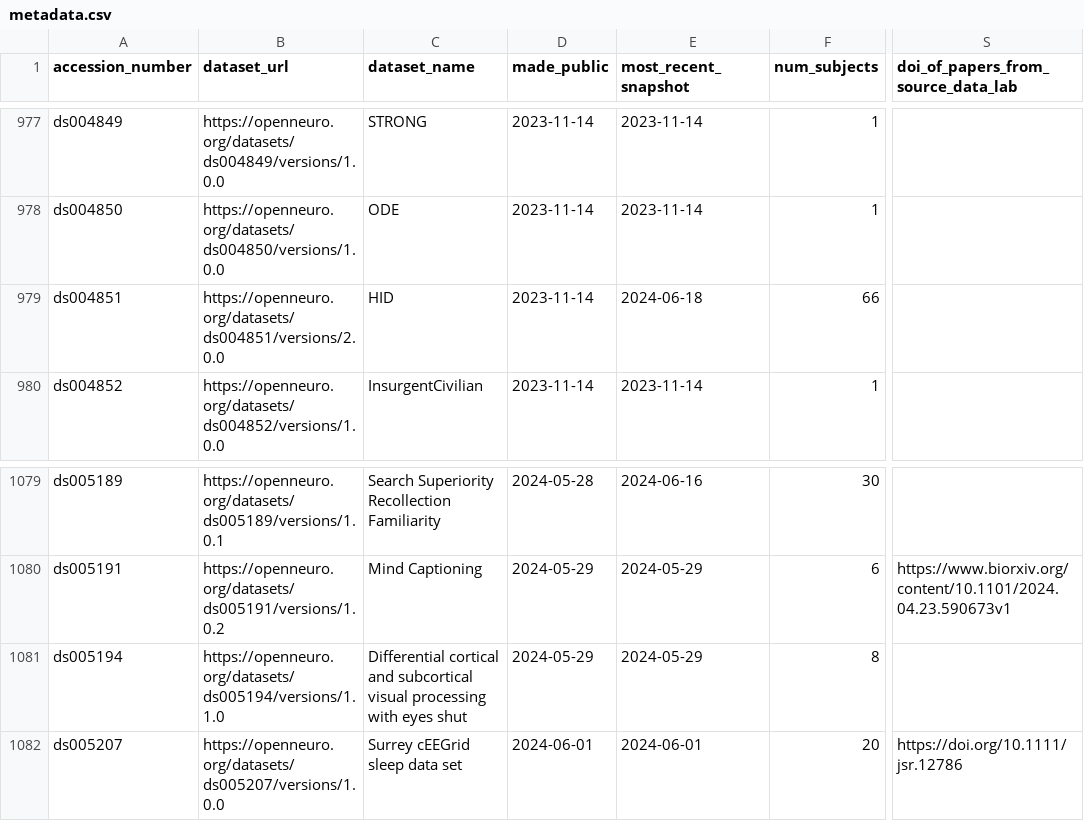
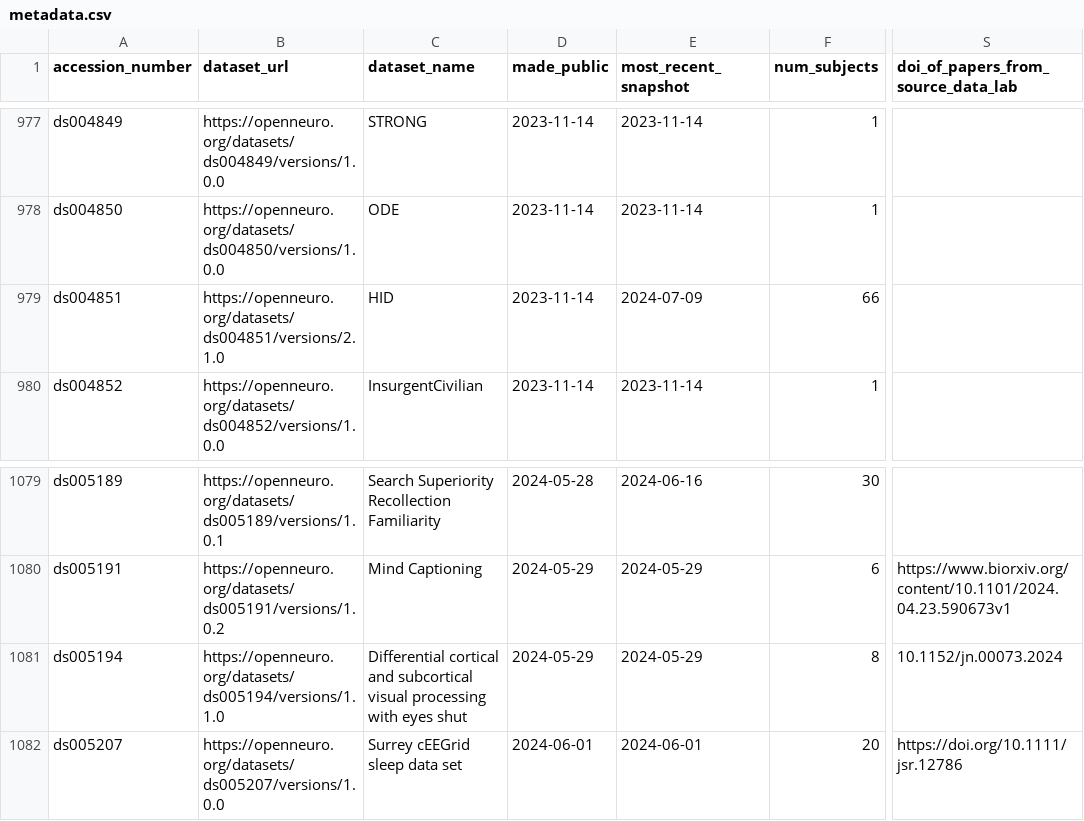
Before and after one commit to jbwexler/openneuro_metadata, a CSV file: metadata.csv, drawn as a sheet; only a part is shown, gaps mark what is left out; the diff covers the shown part only; the diff names each change by its address in the sheet, - before the commit and + after, or states it on an @@ line.

```diff
--- a/metadata.csv
+++ b/metadata.csv
-B979 (dataset_url): https://openneuro.org/datasets/ds004851/versions/2.0.0
+B979 (dataset_url): https://openneuro.org/datasets/ds004851/versions/2.1.0
-E979 (most_recent_snapshot): 2024-06-18
+E979 (most_recent_snapshot): 2024-07-09
-S1081: (empty)
+S1081: 10.1152/jn.00073.2024
```
Also changed, not shown: 15 edited cells elsewhere in this file.
